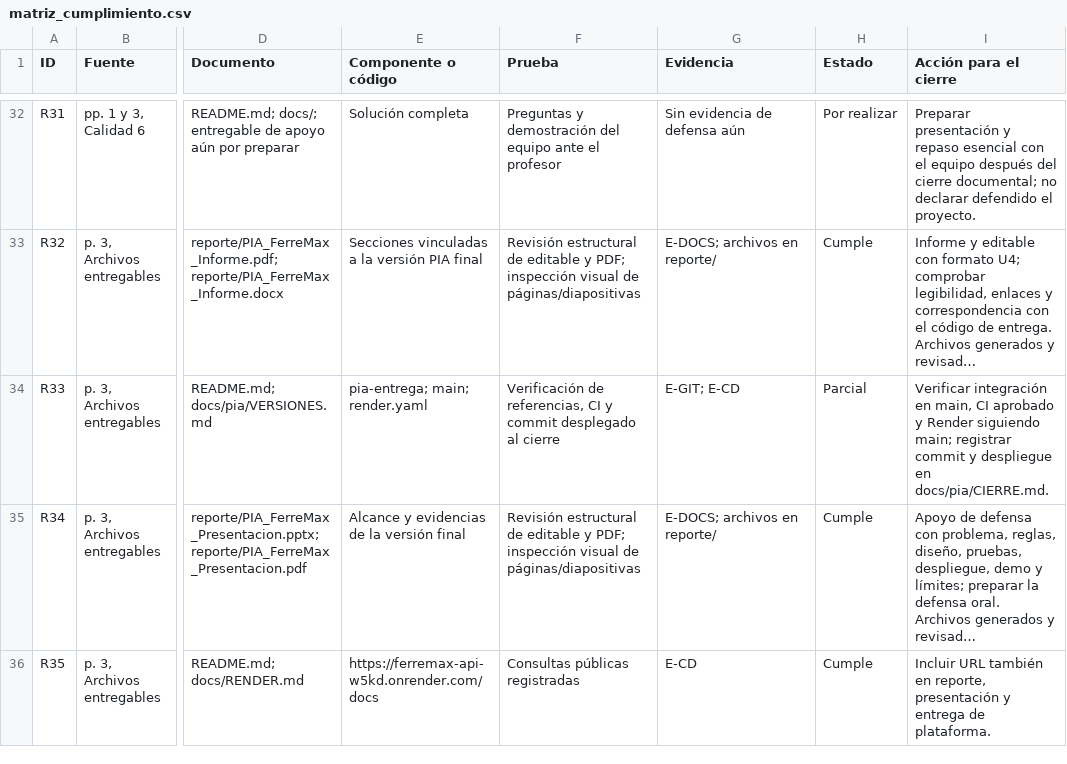
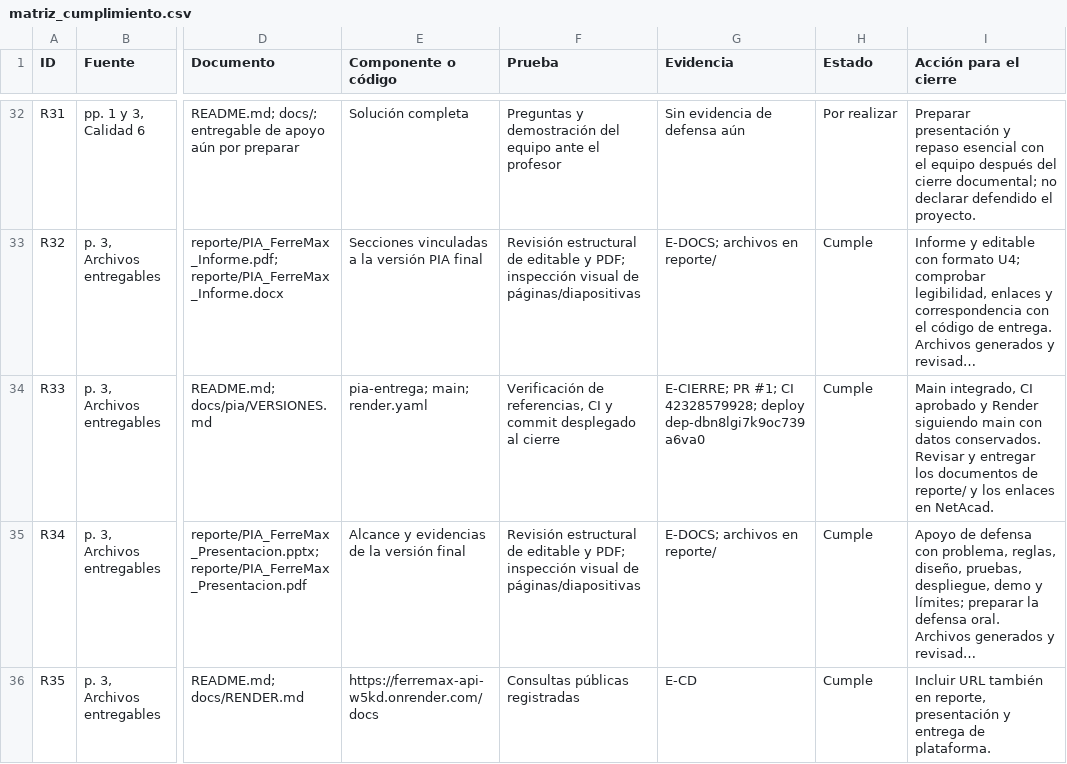
Before and after one commit to Santana-R/ferremax-u3, a CSV file: docs/pia/matriz_cumplimiento.csv, drawn as a sheet; only a part is shown, gaps mark what is left out; long unchanged cells end in …; the diff names each change by its address in the sheet, - before the commit and + after, or states it on an @@ line.

Commit message:
Docs: registrar integración en main, CI aprobado y despliegue verificado

```diff
--- a/docs/pia/matriz_cumplimiento.csv
+++ b/docs/pia/matriz_cumplimiento.csv
-G34 (Evidencia): E-GIT; E-CD
+G34 (Evidencia): E-CIERRE; PR #1; CI 42328579928; deploy dep-dbn8lgi7k9oc739a6va0
-H34 (Estado): Parcial
+H34 (Estado): Cumple
-I34 (Acción para el cierre): Verificar integración en main, CI aprobado y Render siguiendo main; registrar commit y despliegue en docs/pia/CIERRE.md.
+I34 (Acción para el cierre): Main integrado, CI aprobado y Render siguiendo main con datos conservados. Revisar y entregar los documentos de reporte/ y los enlaces en NetAcad.
```
Also changed, not shown: 4 other files.
